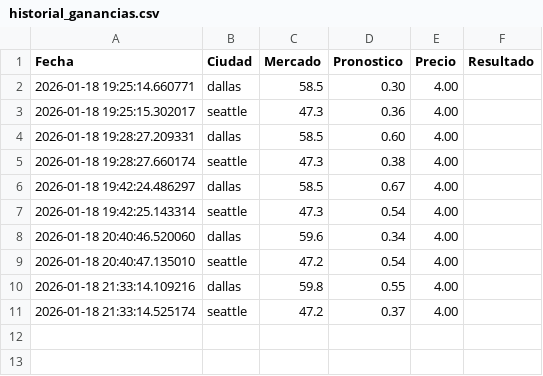
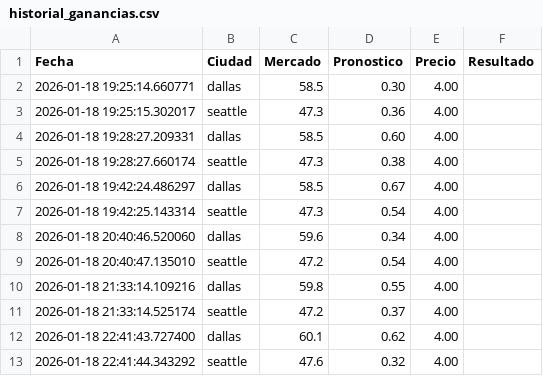
Before and after one commit to Evytds/bot-clima, a CSV file: historial_ganancias.csv, drawn as a sheet.

```diff
--- a/historial_ganancias.csv
+++ b/historial_ganancias.csv
@@ -11 +11,3 @@ Fecha,Ciudad,Mercado,Pronostico,Precio,Resultado
 2026-01-18 21:33:14.525174,seattle,47.2,0.37,4.00
+2026-01-18 22:41:43.727400,dallas,60.1,0.62,4.00
+2026-01-18 22:41:44.343292,seattle,47.6,0.32,4.00
```
Also changed, not shown: 2 other files.
